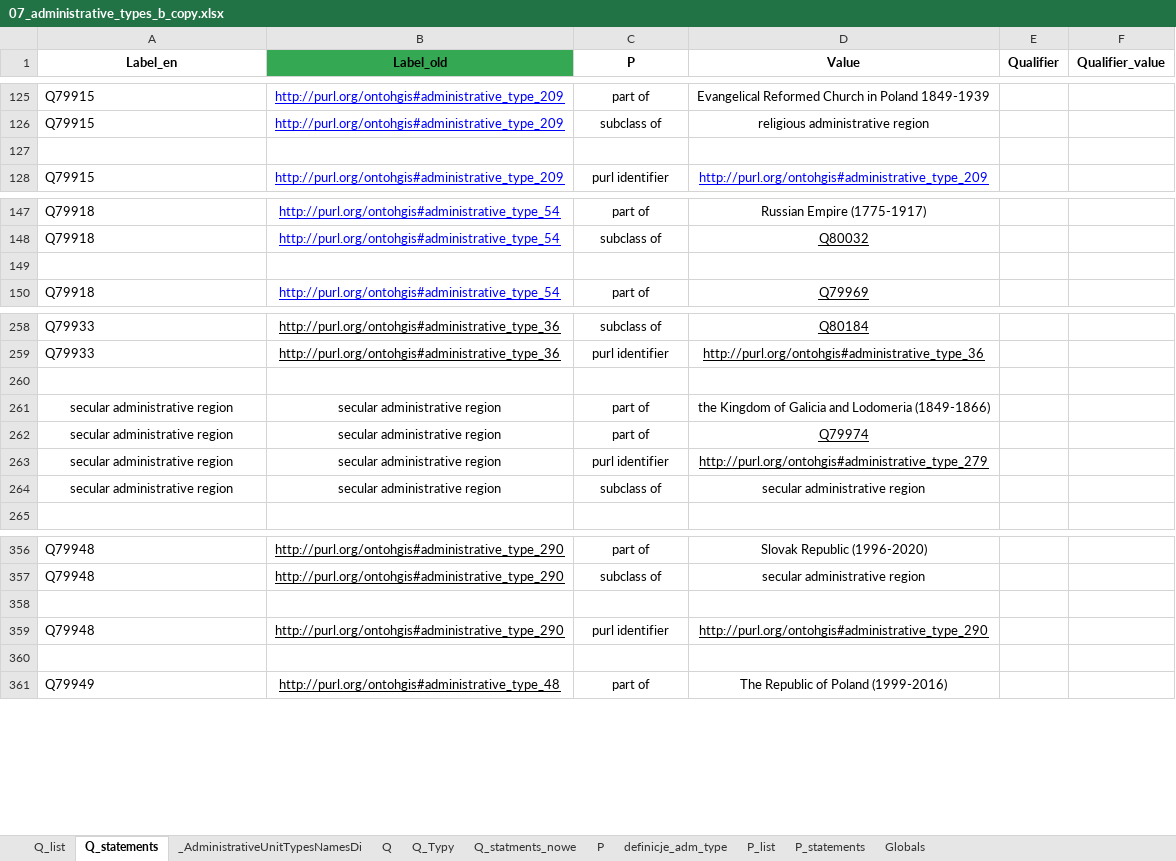
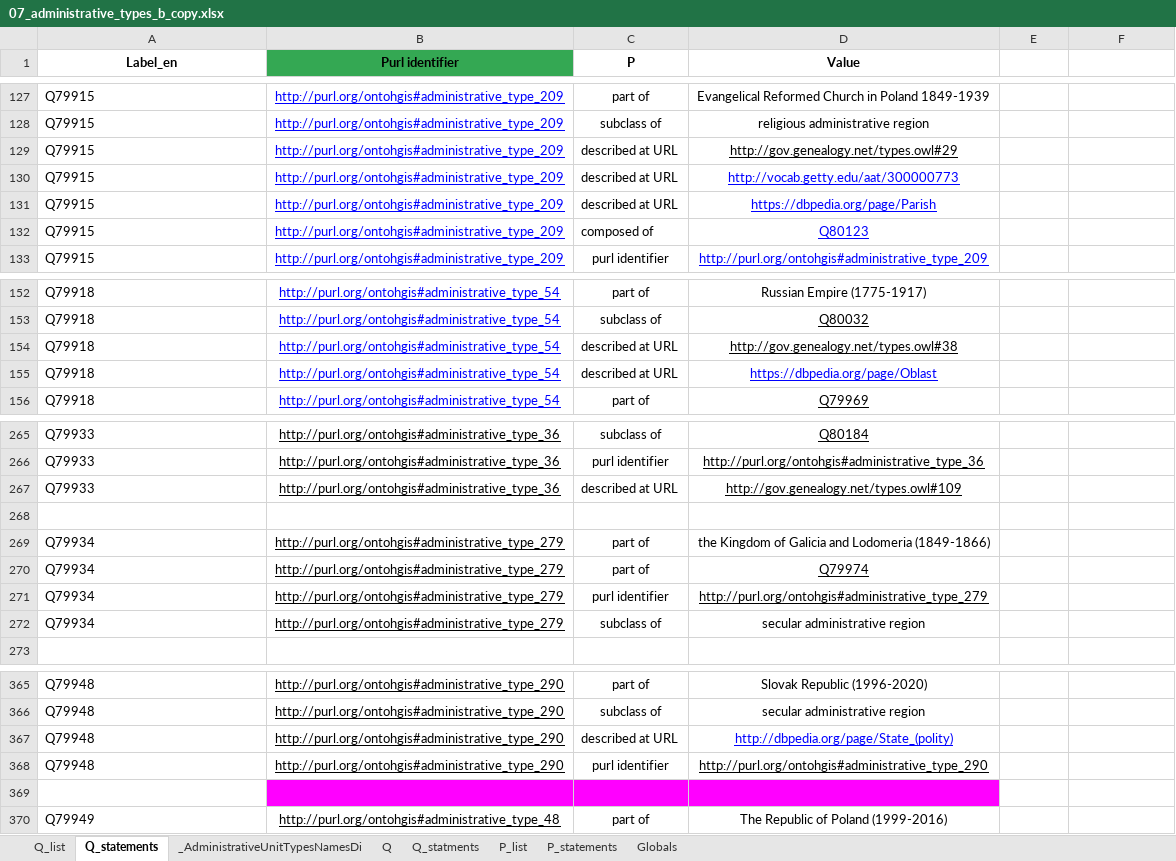
Before and after one commit to pjaskulski/wikihub_skrypty, an Excel workbook: data/07_administrative_types_b_copy.xlsx, sheet Q_statements, drawn as a sheet; only a part is shown, gaps mark what is left out; values as stored, in another font and other column widths than the file's, no borders; conditional formats not drawn; addresses are those after the commit; the diff covers the shown part only; the diff names each change by its address in the sheet, - before the commit and + after, or states it on an @@ line.

```diff
--- a/data/07_administrative_types_b_copy.xlsx (sheet Q_statements)
+++ b/data/07_administrative_types_b_copy.xlsx (sheet Q_statements)
-sheet tab: Q_Typy
+sheet tab: Q_statments
-sheet tab: Q_statments_nowe
-sheet tab: P
-sheet tab: definicje_adm_type
-B1: Label_old
+B1: Purl identifier
-E1: Qualifier
+E1: (empty)
-F1: Qualifier_value
+F1: (empty)
-row 129: (empty)
+row 129: Q79915 | http://purl.org/ontohgis#administrative_type_209 | described at URL | http://gov.genealogy.net/types.owl#29
+row 130: Q79915 | http://purl.org/ontohgis#administrative_type_209 | described at URL | http://vocab.getty.edu/aat/300000773
+row 131: Q79915 | http://purl.org/ontohgis#administrative_type_209 | described at URL | https://dbpedia.org/page/Parish
+row 132: Q79915 | http://purl.org/ontohgis#administrative_type_209 | composed of | Q80123
-row 154: (empty)
+row 154: Q79918 | http://purl.org/ontohgis#administrative_type_54 | described at URL | http://gov.genealogy.net/types.owl#38
+row 155: Q79918 | http://purl.org/ontohgis#administrative_type_54 | described at URL | https://dbpedia.org/page/Oblast
+row 267: Q79933 | http://purl.org/ontohgis#administrative_type_36 | described at URL | http://gov.genealogy.net/types.owl#109
-A269:A272 (Label_en): secular administrative region
+A269:A272 (Label_en): Q79934
-A269:A272 alignment: center
+A269:A272 alignment: left
-B269:B272 (Purl identifier): secular administrative region
+B269:B272 (Purl identifier): http://purl.org/ontohgis#administrative_type_279
-B269:B272 underline: off
+B269:B272 underline: on
-row 367: (empty)
+row 367: Q79948 | http://purl.org/ontohgis#administrative_type_290 | described at URL | http://dbpedia.org/page/State_(polity)
-B369:D369 fill: none
+B369:D369 fill: #FF00FF
```
Also changed, not shown: 4 added rows, 52 edited cells and cell formats elsewhere in this sheet, sheet Q_statments, sheet Q, sheet Q_list, formulas that keep their value, data/00_P_Q_Geo.xlsx, data/07_administrative_types_b.xlsx, 7 other files.
